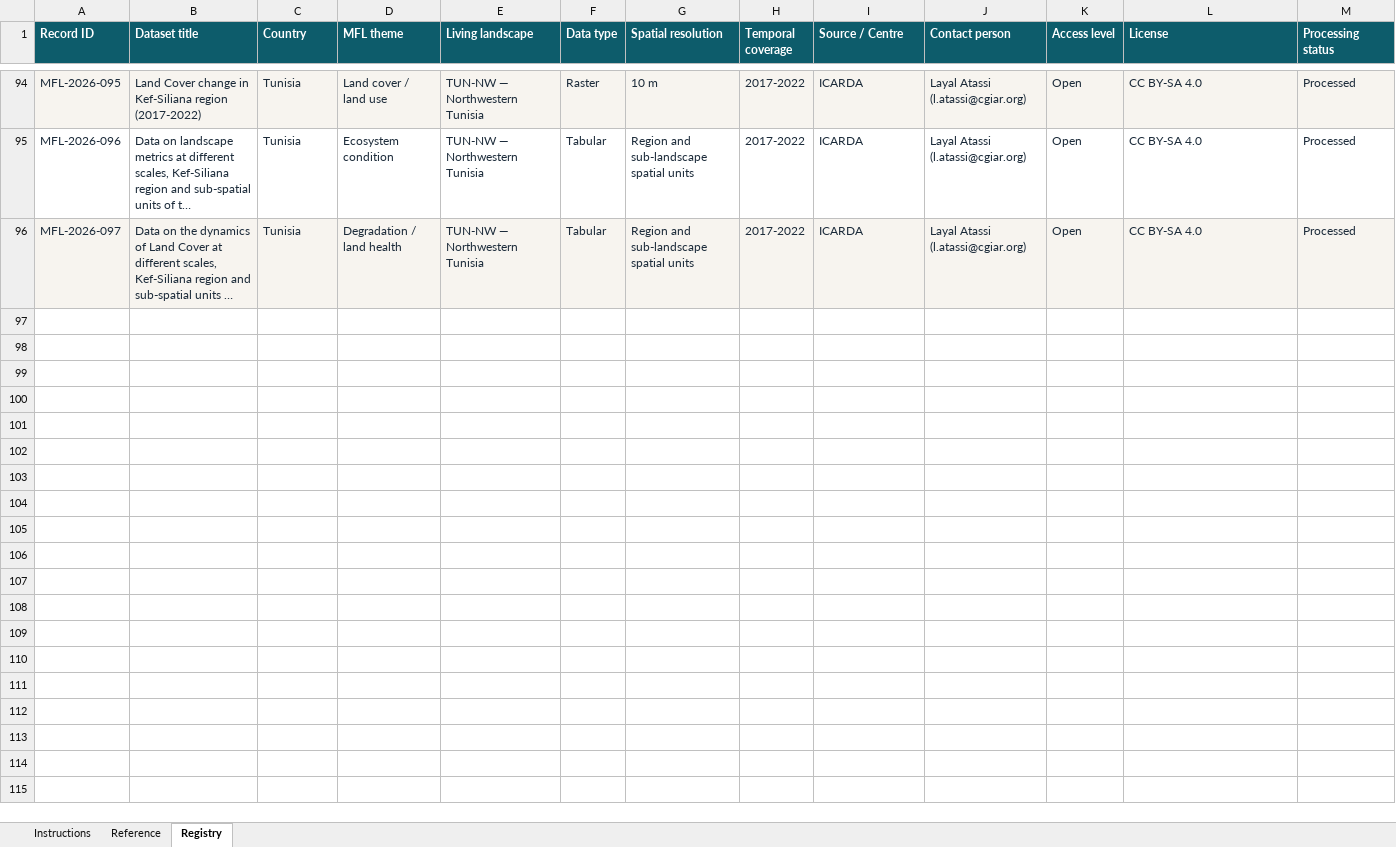
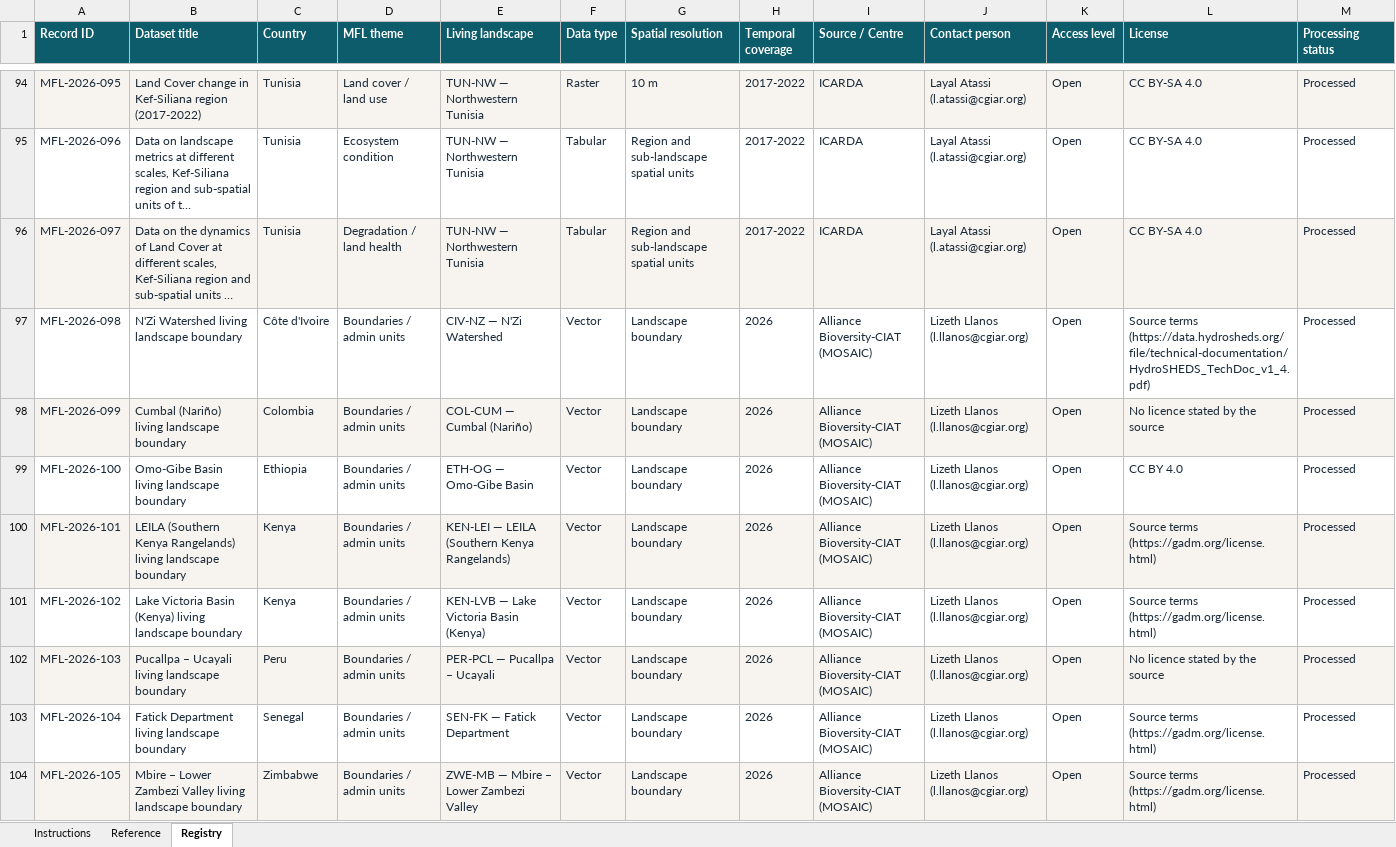
Before and after one commit to MOSAIC-mfl/catalog, an Excel workbook: catalog/MFL_Dataset_Registry.xlsx, sheet Registry, drawn as a sheet; only a part is shown, gaps mark what is left out; long unchanged cells end in …; values as stored, in another font and other column widths than the file's, no borders; conditional formats not drawn; rows hold the shown columns only; the diff names each change by its address in the sheet, - before the commit and + after, or states it on an @@ line.

```diff
--- a/catalog/MFL_Dataset_Registry.xlsx (sheet Registry)
+++ b/catalog/MFL_Dataset_Registry.xlsx (sheet Registry)
+row 97: MFL-2026-098 | N'Zi Watershed living landscape boundary | Côte d'Ivoire | Boundaries / admin units | CIV-NZ — N'Zi Watershed | Vector | Landscape boundary | 2026 | Alliance Bioversity-CIAT (MOSAIC) | Lizeth Llanos (l.llanos@cgiar.org) | Open | Source terms (https://data.hydrosheds.org/file/technical-documentation/HydroSHEDS_TechDoc_v1_4.pdf) | Processed
+row 98: MFL-2026-099 | Cumbal (Nariño) living landscape boundary | Colombia | Boundaries / admin units | COL-CUM — Cumbal (Nariño) | Vector | Landscape boundary | 2026 | Alliance Bioversity-CIAT (MOSAIC) | Lizeth Llanos (l.llanos@cgiar.org) | Open | No licence stated by the source | Processed
+row 99: MFL-2026-100 | Omo-Gibe Basin living landscape boundary | Ethiopia | Boundaries / admin units | ETH-OG — Omo-Gibe Basin | Vector | Landscape boundary | 2026 | Alliance Bioversity-CIAT (MOSAIC) | Lizeth Llanos (l.llanos@cgiar.org) | Open | CC BY 4.0 | Processed
+row 100: MFL-2026-101 | LEILA (Southern Kenya Rangelands) living landscape boundary | Kenya | Boundaries / admin units | KEN-LEI — LEILA (Southern Kenya Rangelands) | Vector | Landscape boundary | 2026 | Alliance Bioversity-CIAT (MOSAIC) | Lizeth Llanos (l.llanos@cgiar.org) | Open | Source terms (https://gadm.org/license.html) | Processed
+row 101: MFL-2026-102 | Lake Victoria Basin (Kenya) living landscape boundary | Kenya | Boundaries / admin units | KEN-LVB — Lake Victoria Basin (Kenya) | Vector | Landscape boundary | 2026 | Alliance Bioversity-CIAT (MOSAIC) | Lizeth Llanos (l.llanos@cgiar.org) | Open | Source terms (https://gadm.org/license.html) | Processed
+row 102: MFL-2026-103 | Pucallpa – Ucayali living landscape boundary | Peru | Boundaries / admin units | PER-PCL — Pucallpa – Ucayali | Vector | Landscape boundary | 2026 | Alliance Bioversity-CIAT (MOSAIC) | Lizeth Llanos (l.llanos@cgiar.org) | Open | No licence stated by the source | Processed
+row 103: MFL-2026-104 | Fatick Department living landscape boundary | Senegal | Boundaries / admin units | SEN-FK — Fatick Department | Vector | Landscape boundary | 2026 | Alliance Bioversity-CIAT (MOSAIC) | Lizeth Llanos (l.llanos@cgiar.org) | Open | Source terms (https://gadm.org/license.html) | Processed
+row 104: MFL-2026-105 | Mbire – Lower Zambezi Valley living landscape boundary | Zimbabwe | Boundaries / admin units | ZWE-MB — Mbire – Lower Zambezi Valley | Vector | Landscape boundary | 2026 | Alliance Bioversity-CIAT (MOSAIC) | Lizeth Llanos (l.llanos@cgiar.org) | Open | Source terms (https://gadm.org/license.html) | Processed
```
Also changed, not shown: 27 other files.
